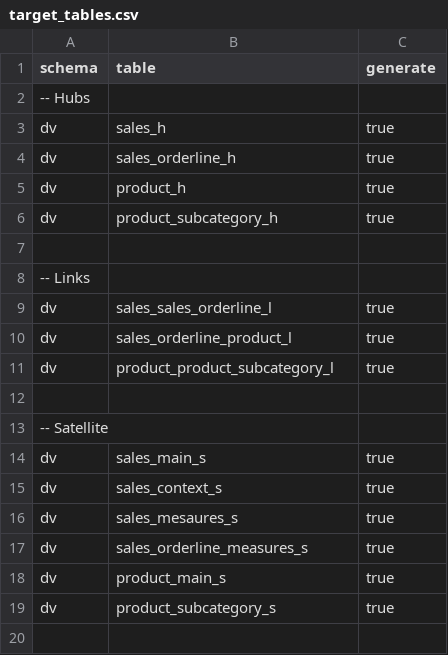
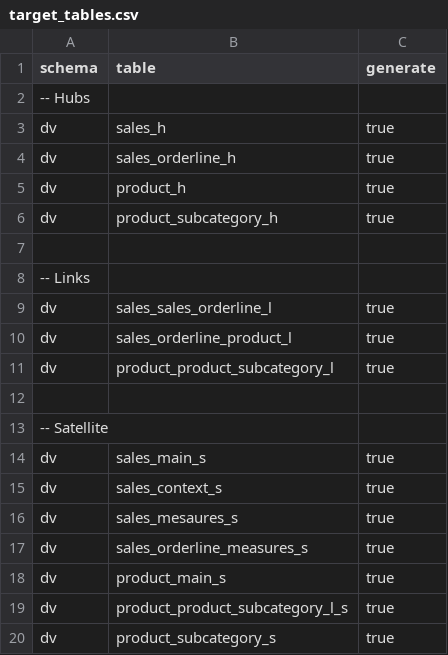
Before and after one commit to TopOfMinds/EcommerceAnalysisDataVault, a CSV file: metadata/target_tables.csv, drawn as a sheet.

```diff
--- a/metadata/target_tables.csv
+++ b/metadata/target_tables.csv
@@ -18,2 +18,3 @@ dv,sales_orderline_measures_s,true
 dv,product_main_s,true
+dv,product_product_subcategory_l_s,true
 dv,product_subcategory_s,true
```
Also changed, not shown: metadata/mapping/column/product.csv, metadata/mapping/table/table_mappings.csv, 6 other files.
